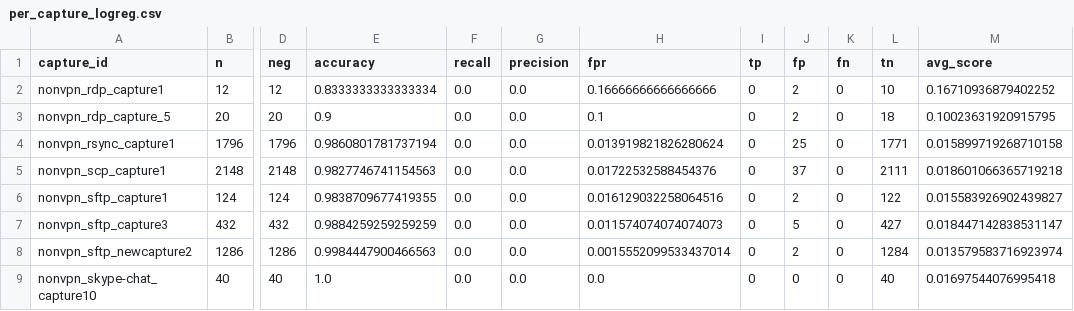
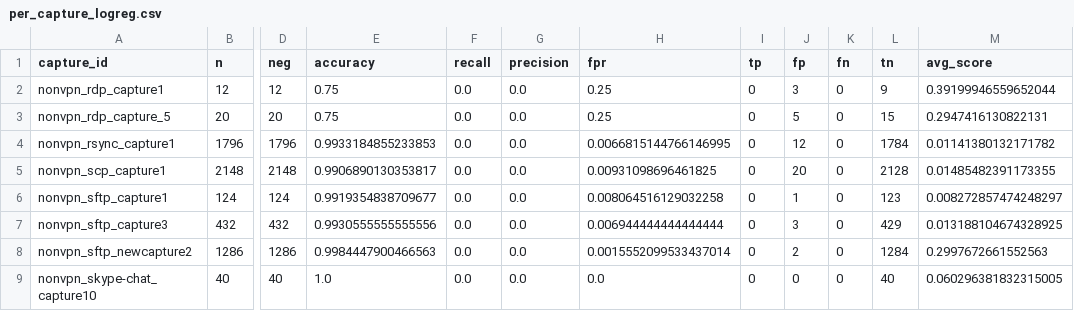
Before and after one commit to CSEC-620-2251-Griffin/FinalProject, a CSV file: artifacts/reports/per_capture_logreg.csv, drawn as a sheet; only a part is shown, gaps mark what is left out; the diff covers the shown part only; the diff names each change by its address in the sheet, - before the commit and + after, or states it on an @@ line.

```diff
--- a/artifacts/reports/per_capture_logreg.csv
+++ b/artifacts/reports/per_capture_logreg.csv
-E2 (accuracy): 0.8333333333333334
+E2 (accuracy): 0.75
-H2 (fpr): 0.16666666666666666
+H2 (fpr): 0.25
-J2 (fp): 2
+J2 (fp): 3
-L2 (tn): 10
+L2 (tn): 9
-M2 (avg_score): 0.16710936879402252
+M2 (avg_score): 0.39199946559652044
-E3 (accuracy): 0.9
+E3 (accuracy): 0.75
-H3 (fpr): 0.1
+H3 (fpr): 0.25
-J3 (fp): 2
+J3 (fp): 5
-L3 (tn): 18
+L3 (tn): 15
-M3 (avg_score): 0.10023631920915795
+M3 (avg_score): 0.2947416130822131
-E4 (accuracy): 0.9860801781737194
+E4 (accuracy): 0.9933184855233853
-H4 (fpr): 0.013919821826280624
+H4 (fpr): 0.0066815144766146995
-J4 (fp): 25
+J4 (fp): 12
-L4 (tn): 1771
+L4 (tn): 1784
-M4 (avg_score): 0.015899719268710158
+M4 (avg_score): 0.01141380132171782
-E5 (accuracy): 0.9827746741154563
+E5 (accuracy): 0.9906890130353817
-H5 (fpr): 0.01722532588454376
+H5 (fpr): 0.00931098696461825
-J5 (fp): 37
+J5 (fp): 20
-L5 (tn): 2111
+L5 (tn): 2128
-M5 (avg_score): 0.018601066365719218
+M5 (avg_score): 0.01485482391173355
-E6 (accuracy): 0.9838709677419355
+E6 (accuracy): 0.9919354838709677
-H6 (fpr): 0.016129032258064516
+H6 (fpr): 0.008064516129032258
-J6 (fp): 2
+J6 (fp): 1
-L6 (tn): 122
+L6 (tn): 123
-M6 (avg_score): 0.015583926902439827
+M6 (avg_score): 0.008272857474248297
-E7 (accuracy): 0.9884259259259259
+E7 (accuracy): 0.9930555555555556
-H7 (fpr): 0.011574074074074073
+H7 (fpr): 0.006944444444444444
-J7 (fp): 5
+J7 (fp): 3
-L7 (tn): 427
+L7 (tn): 429
-M7 (avg_score): 0.018447142838531147
+M7 (avg_score): 0.013188104674328925
-M8 (avg_score): 0.013579583716923974
+M8 (avg_score): 0.2997672661552563
-M9 (avg_score): 0.01697544076995418
+M9 (avg_score): 0.060296381832315005
```
Also changed, not shown: 99 edited cells elsewhere in this file, artifacts/reports/per_capture_rf.csv, artifacts/reports/per_capture_xgb.csv, 35 other files.
